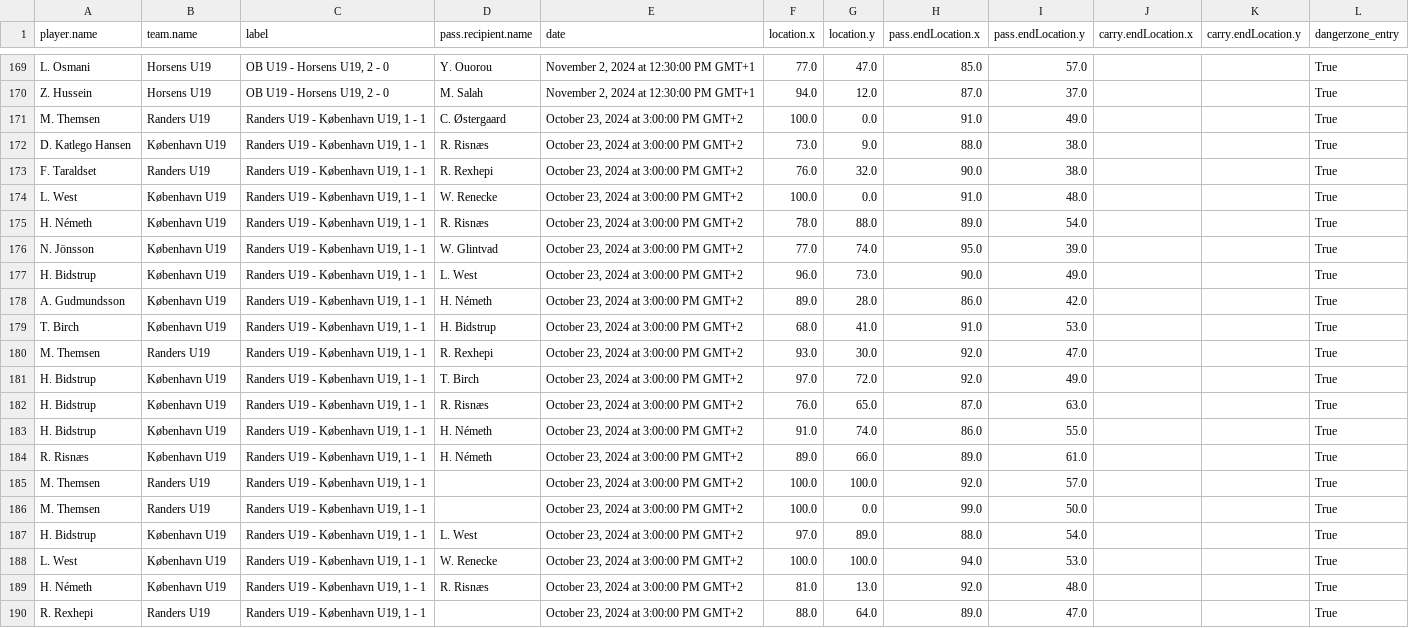
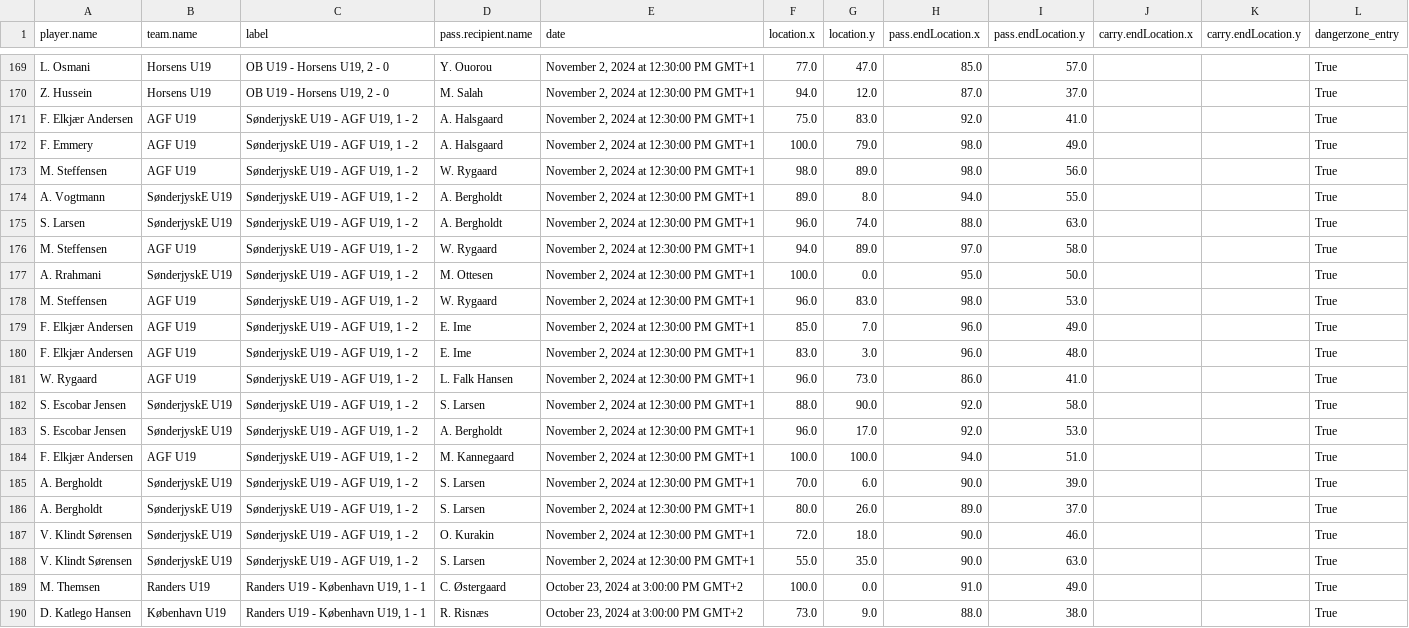
Before and after one commit to AC-Horsens/AC-Horsens-U19, a CSV file: dangerzone_entries.csv, drawn as a sheet; only a part is shown, gaps mark what is left out; the shorter side is filled out with more unchanged rows; the diff names each change by its address in the sheet, - before the commit and + after, or states it on an @@ line.

```diff
--- a/dangerzone_entries.csv
+++ b/dangerzone_entries.csv
+row 171: F. Elkjær Andersen | AGF U19 | SønderjyskE U19 - AGF U19, 1 - 2 | A. Halsgaard | November 2, 2024 at 12:30:00 PM GMT+1 | 75.0 | 83.0 | 92.0 | 41.0 |  |  | True
+row 172: F. Emmery | AGF U19 | SønderjyskE U19 - AGF U19, 1 - 2 | A. Halsgaard | November 2, 2024 at 12:30:00 PM GMT+1 | 100.0 | 79.0 | 98.0 | 49.0 |  |  | True
+row 173: M. Steffensen | AGF U19 | SønderjyskE U19 - AGF U19, 1 - 2 | W. Rygaard | November 2, 2024 at 12:30:00 PM GMT+1 | 98.0 | 89.0 | 98.0 | 56.0 |  |  | True
+row 174: A. Vogtmann | SønderjyskE U19 | SønderjyskE U19 - AGF U19, 1 - 2 | A. Bergholdt | November 2, 2024 at 12:30:00 PM GMT+1 | 89.0 | 8.0 | 94.0 | 55.0 |  |  | True
+row 175: S. Larsen | SønderjyskE U19 | SønderjyskE U19 - AGF U19, 1 - 2 | A. Bergholdt | November 2, 2024 at 12:30:00 PM GMT+1 | 96.0 | 74.0 | 88.0 | 63.0 |  |  | True
+row 176: M. Steffensen | AGF U19 | SønderjyskE U19 - AGF U19, 1 - 2 | W. Rygaard | November 2, 2024 at 12:30:00 PM GMT+1 | 94.0 | 89.0 | 97.0 | 58.0 |  |  | True
+row 177: A. Rrahmani | SønderjyskE U19 | SønderjyskE U19 - AGF U19, 1 - 2 | M. Ottesen | November 2, 2024 at 12:30:00 PM GMT+1 | 100.0 | 0.0 | 95.0 | 50.0 |  |  | True
+row 178: M. Steffensen | AGF U19 | SønderjyskE U19 - AGF U19, 1 - 2 | W. Rygaard | November 2, 2024 at 12:30:00 PM GMT+1 | 96.0 | 83.0 | 98.0 | 53.0 |  |  | True
+row 179: F. Elkjær Andersen | AGF U19 | SønderjyskE U19 - AGF U19, 1 - 2 | E. Ime | November 2, 2024 at 12:30:00 PM GMT+1 | 85.0 | 7.0 | 96.0 | 49.0 |  |  | True
+row 180: F. Elkjær Andersen | AGF U19 | SønderjyskE U19 - AGF U19, 1 - 2 | E. Ime | November 2, 2024 at 12:30:00 PM GMT+1 | 83.0 | 3.0 | 96.0 | 48.0 |  |  | True
+row 181: W. Rygaard | AGF U19 | SønderjyskE U19 - AGF U19, 1 - 2 | L. Falk Hansen | November 2, 2024 at 12:30:00 PM GMT+1 | 96.0 | 73.0 | 86.0 | 41.0 |  |  | True
+row 182: S. Escobar Jensen | SønderjyskE U19 | SønderjyskE U19 - AGF U19, 1 - 2 | S. Larsen | November 2, 2024 at 12:30:00 PM GMT+1 | 88.0 | 90.0 | 92.0 | 58.0 |  |  | True
+row 183: S. Escobar Jensen | SønderjyskE U19 | SønderjyskE U19 - AGF U19, 1 - 2 | A. Bergholdt | November 2, 2024 at 12:30:00 PM GMT+1 | 96.0 | 17.0 | 92.0 | 53.0 |  |  | True
+row 184: F. Elkjær Andersen | AGF U19 | SønderjyskE U19 - AGF U19, 1 - 2 | M. Kannegaard | November 2, 2024 at 12:30:00 PM GMT+1 | 100.0 | 100.0 | 94.0 | 51.0 |  |  | True
+row 185: A. Bergholdt | SønderjyskE U19 | SønderjyskE U19 - AGF U19, 1 - 2 | S. Larsen | November 2, 2024 at 12:30:00 PM GMT+1 | 70.0 | 6.0 | 90.0 | 39.0 |  |  | True
+row 186: A. Bergholdt | SønderjyskE U19 | SønderjyskE U19 - AGF U19, 1 - 2 | S. Larsen | November 2, 2024 at 12:30:00 PM GMT+1 | 80.0 | 26.0 | 89.0 | 37.0 |  |  | True
+row 187: V. Klindt Sørensen | SønderjyskE U19 | SønderjyskE U19 - AGF U19, 1 - 2 | O. Kurakin | November 2, 2024 at 12:30:00 PM GMT+1 | 72.0 | 18.0 | 90.0 | 46.0 |  |  | True
+row 188: V. Klindt Sørensen | SønderjyskE U19 | SønderjyskE U19 - AGF U19, 1 - 2 | S. Larsen | November 2, 2024 at 12:30:00 PM GMT+1 | 55.0 | 35.0 | 90.0 | 63.0 |  |  | True
```
Also changed, not shown: PPDA.csv, groundduels_per_player.csv, 5 other files.
